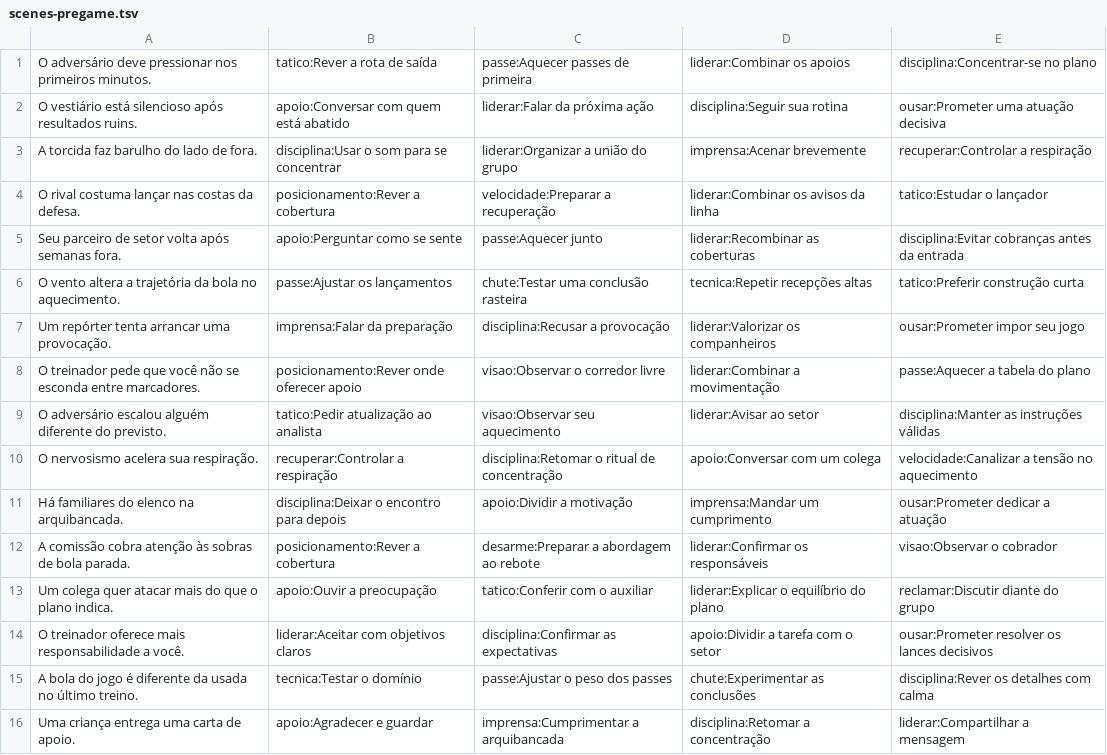
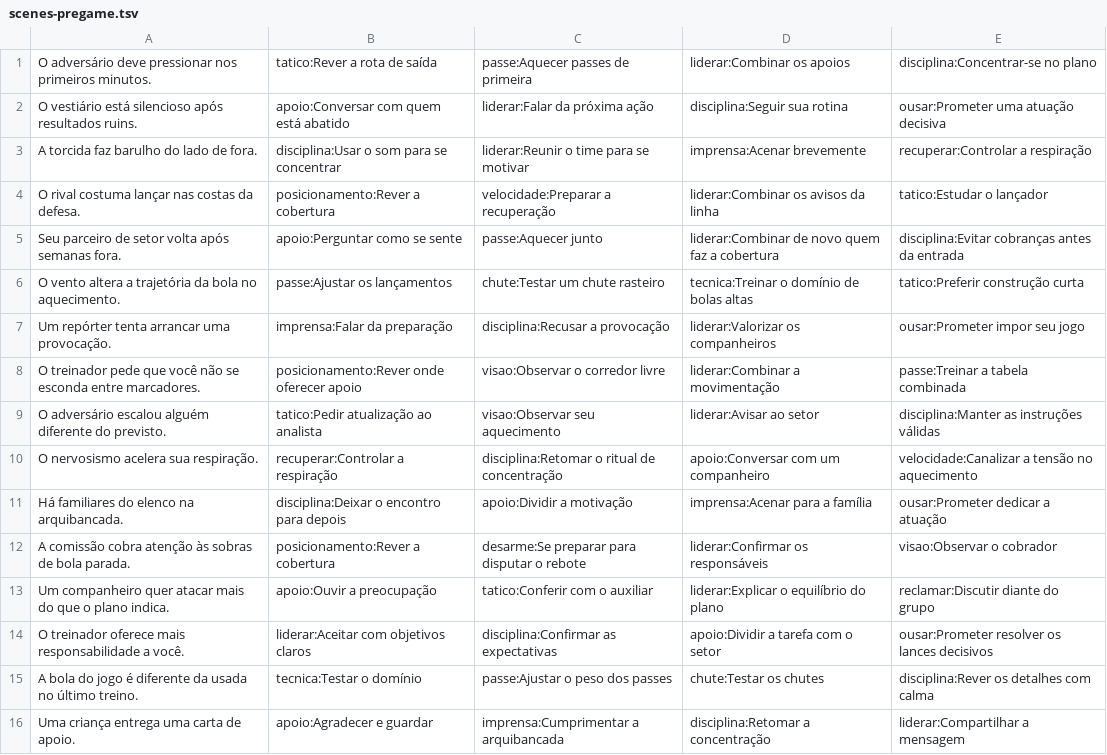
Before and after one commit to rralvarez/rumo10, a TSV file: database/scenes-pregame.tsv, drawn as a sheet; only a part is shown; the diff covers the shown part only.

```diff
--- a/database/scenes-pregame.tsv
+++ b/database/scenes-pregame.tsv
@@ -2,15 +2,15 @@ O adversário deve pressionar nos primeiros minutos.|tatico:Rever a rota de saí
 O vestiário está silencioso após resultados ruins.|apoio:Conversar com quem está abatido|liderar:Falar da próxima ação|disciplina:Seguir sua rotina|ousar:Prometer uma atuação decisiva
-A torcida faz barulho do lado de fora.|disciplina:Usar o som para se concentrar|liderar:Organizar a união do grupo|imprensa:Acenar brevemente|recuperar:Controlar a respiração
+A torcida faz barulho do lado de fora.|disciplina:Usar o som para se concentrar|liderar:Reunir o time para se motivar|imprensa:Acenar brevemente|recuperar:Controlar a respiração
 O rival costuma lançar nas costas da defesa.|posicionamento:Rever a cobertura|velocidade:Preparar a recuperação|liderar:Combinar os avisos da linha|tatico:Estudar o lançador
-Seu parceiro de setor volta após semanas fora.|apoio:Perguntar como se sente|passe:Aquecer junto|liderar:Recombinar as coberturas|disciplina:Evitar cobranças antes da entrada
-O vento altera a trajetória da bola no aquecimento.|passe:Ajustar os lançamentos|chute:Testar uma conclusão rasteira|tecnica:Repetir recepções altas|tatico:Preferir construção curta
+Seu parceiro de setor volta após semanas fora.|apoio:Perguntar como se sente|passe:Aquecer junto|liderar:Combinar de novo quem faz a cobertura|disciplina:Evitar cobranças antes da entrada
+O vento altera a trajetória da bola no aquecimento.|passe:Ajustar os lançamentos|chute:Testar um chute rasteiro|tecnica:Treinar o domínio de bolas altas|tatico:Preferir construção curta
 Um repórter tenta arrancar uma provocação.|imprensa:Falar da preparação|disciplina:Recusar a provocação|liderar:Valorizar os companheiros|ousar:Prometer impor seu jogo
-O treinador pede que você não se esconda entre marcadores.|posicionamento:Rever onde oferecer apoio|visao:Observar o corredor livre|liderar:Combinar a movimentação|passe:Aquecer a tabela do plano
+O treinador pede que você não se esconda entre marcadores.|posicionamento:Rever onde oferecer apoio|visao:Observar o corredor livre|liderar:Combinar a movimentação|passe:Treinar a tabela combinada
 O adversário escalou alguém diferente do previsto.|tatico:Pedir atualização ao analista|visao:Observar seu aquecimento|liderar:Avisar ao setor|disciplina:Manter as instruções válidas
-O nervosismo acelera sua respiração.|recuperar:Controlar a respiração|disciplina:Retomar o ritual de concentração|apoio:Conversar com um colega|velocidade:Canalizar a tensão no aquecimento
-Há familiares do elenco na arquibancada.|disciplina:Deixar o encontro para depois|apoio:Dividir a motivação|imprensa:Mandar um cumprimento|ousar:Prometer dedicar a atuação
-A comissão cobra atenção às sobras de bola parada.|posicionamento:Rever a cobertura|desarme:Preparar a abordagem ao rebote|liderar:Confirmar os responsáveis|visao:Observar o cobrador
-Um colega quer atacar mais do que o plano indica.|apoio:Ouvir a preocupação|tatico:Conferir com o auxiliar|liderar:Explicar o equilíbrio do plano|reclamar:Discutir diante do grupo
+O nervosismo acelera sua respiração.|recuperar:Controlar a respiração|disciplina:Retomar o ritual de concentração|apoio:Conversar com um companheiro|velocidade:Canalizar a tensão no aquecimento
+Há familiares do elenco na arquibancada.|disciplina:Deixar o encontro para depois|apoio:Dividir a motivação|imprensa:Acenar para a família|ousar:Prometer dedicar a atuação
+A comissão cobra atenção às sobras de bola parada.|posicionamento:Rever a cobertura|desarme:Se preparar para disputar o rebote|liderar:Confirmar os responsáveis|visao:Observar o cobrador
+Um companheiro quer atacar mais do que o plano indica.|apoio:Ouvir a preocupação|tatico:Conferir com o auxiliar|liderar:Explicar o equilíbrio do plano|reclamar:Discutir diante do grupo
 O treinador oferece mais responsabilidade a você.|liderar:Aceitar com objetivos claros|disciplina:Confirmar as expectativas|apoio:Dividir a tarefa com o setor|ousar:Prometer resolver os lances decisivos
-A bola do jogo é diferente da usada no último treino.|tecnica:Testar o domínio|passe:Ajustar o peso dos passes|chute:Experimentar as conclusões|disciplina:Rever os detalhes com calma
+A bola do jogo é diferente da usada no último treino.|tecnica:Testar o domínio|passe:Ajustar o peso dos passes|chute:Testar os chutes|disciplina:Rever os detalhes com calma
 Uma criança entrega uma carta de apoio.|apoio:Agradecer e guardar|imprensa:Cumprimentar a arquibancada|disciplina:Retomar a concentração|liderar:Compartilhar a mensagem
```
Also changed, not shown: 18 edited cells elsewhere in this file, database/scenes-match.tsv, database/scenes-training.tsv, 9 other files.
